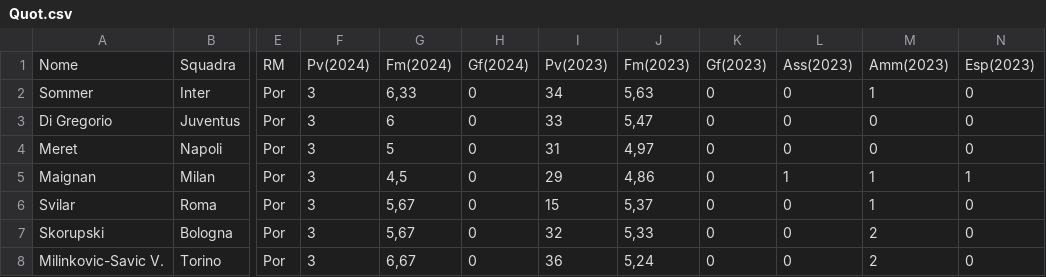
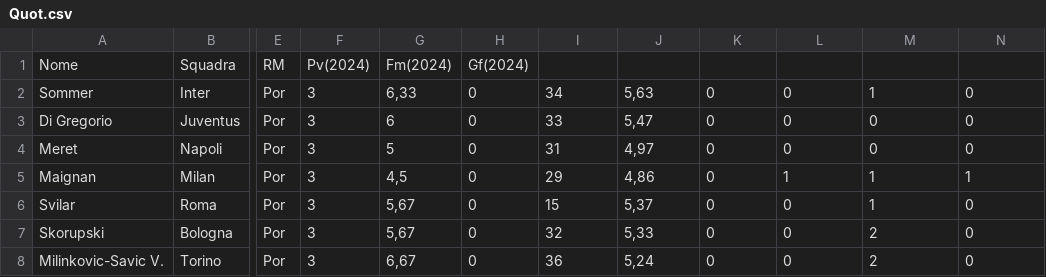
Before and after one commit to bettercallpaul07/my-fantaplolo, a CSV file: public/csv/Quot.csv, drawn as a sheet; only a part is shown, gaps mark what is left out; the diff names each change by its address in the sheet, - before the commit and + after, or states it on an @@ line.

```diff
--- a/public/csv/Quot.csv
+++ b/public/csv/Quot.csv
-I1: Pv(2023)
+I1: (empty)
-J1: Fm(2023)
+J1: (empty)
-K1: Gf(2023)
+K1: (empty)
-L1: Ass(2023)
+L1: (empty)
-M1: Amm(2023)
+M1: (empty)
-N1: Esp(2023)
+N1: (empty)
```
Also changed, not shown: 9 other files.
